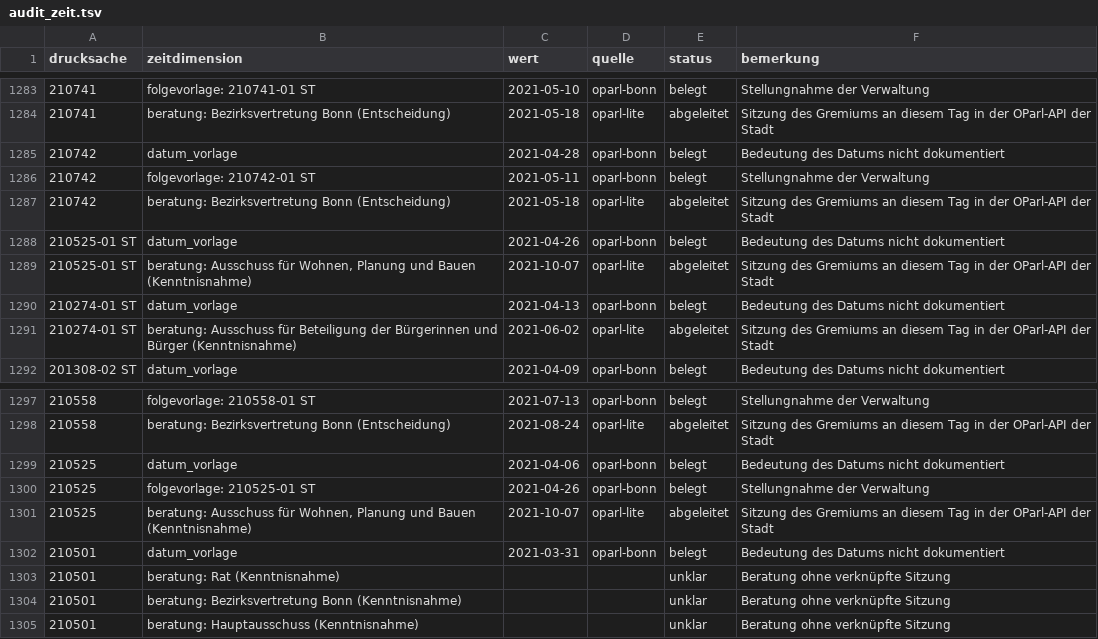
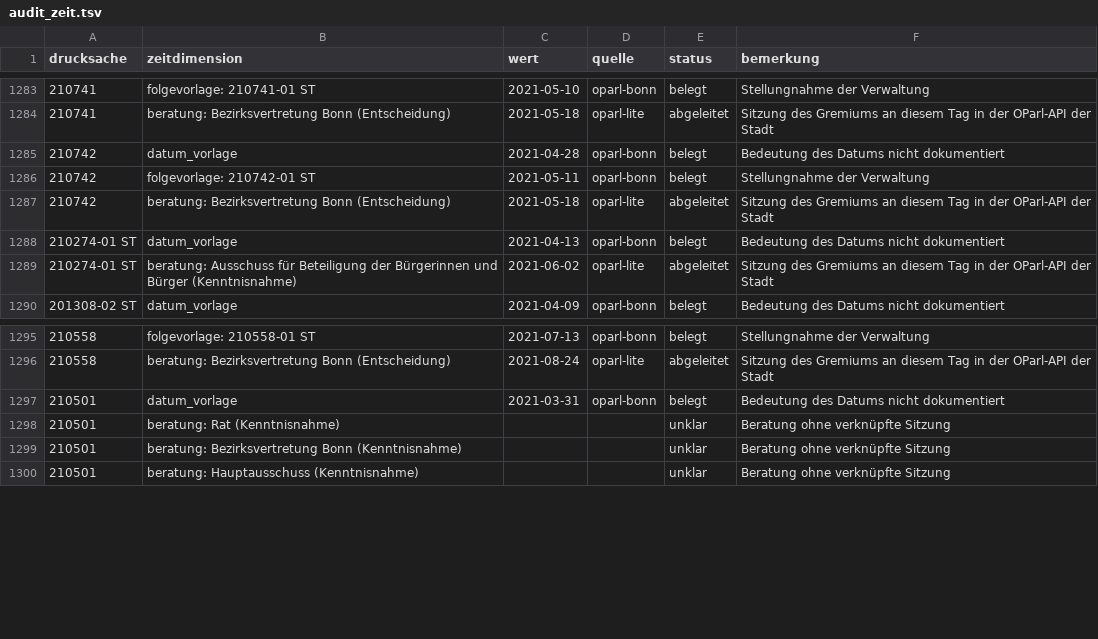
Before and after one commit to daimpad/allris-test, a TSV file: data/export/endenich/audit_zeit.tsv, drawn as a sheet; only a part is shown, gaps mark what is left out; the diff names each change by its address in the sheet, - before the commit and + after, or states it on an @@ line.

```diff
--- a/data/export/endenich/audit_zeit.tsv
+++ b/data/export/endenich/audit_zeit.tsv
-row 1288: 210525-01 ST | datum_vorlage | 2021-04-26 | oparl-bonn | belegt | Bedeutung des Datums nicht dokumentiert
-row 1289: 210525-01 ST | beratung: Ausschuss für Wohnen, Planung und Bauen (Kenntnisnahme) | 2021-10-07 | oparl-lite | abgeleitet | Sitzung des Gremiums an diesem Tag in der OParl-API der Stadt
-row 1299: 210525 | datum_vorlage | 2021-04-06 | oparl-bonn | belegt | Bedeutung des Datums nicht dokumentiert
-row 1300: 210525 | folgevorlage: 210525-01 ST | 2021-04-26 | oparl-bonn | belegt | Stellungnahme der Verwaltung
-row 1301: 210525 | beratung: Ausschuss für Wohnen, Planung und Bauen (Kenntnisnahme) | 2021-10-07 | oparl-lite | abgeleitet | Sitzung des Gremiums an diesem Tag in der OParl-API der Stadt
```
Also changed, not shown: data/export/endenich/audit_prozess.tsv, data/export/endenich/audit_themen.tsv, 22 other files.
